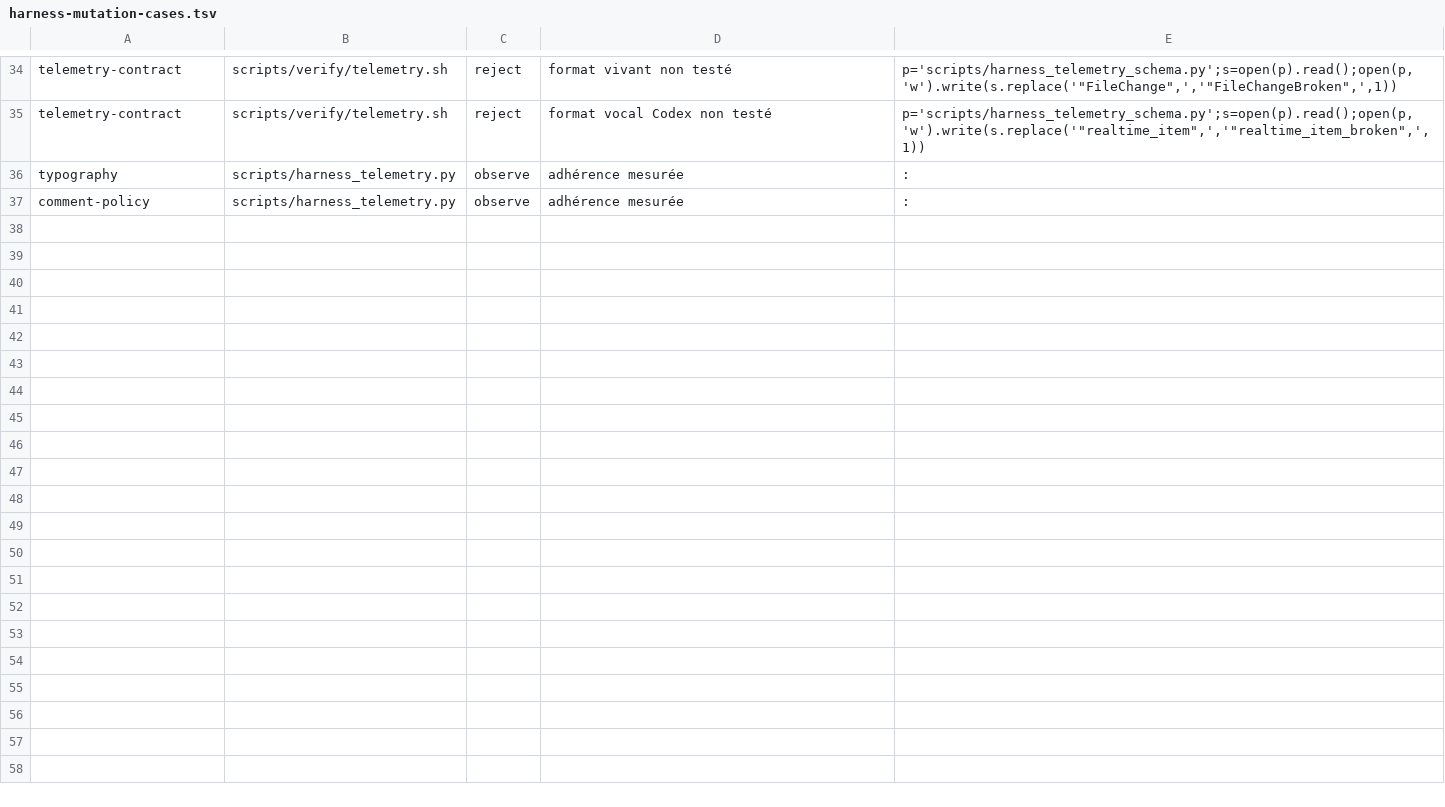
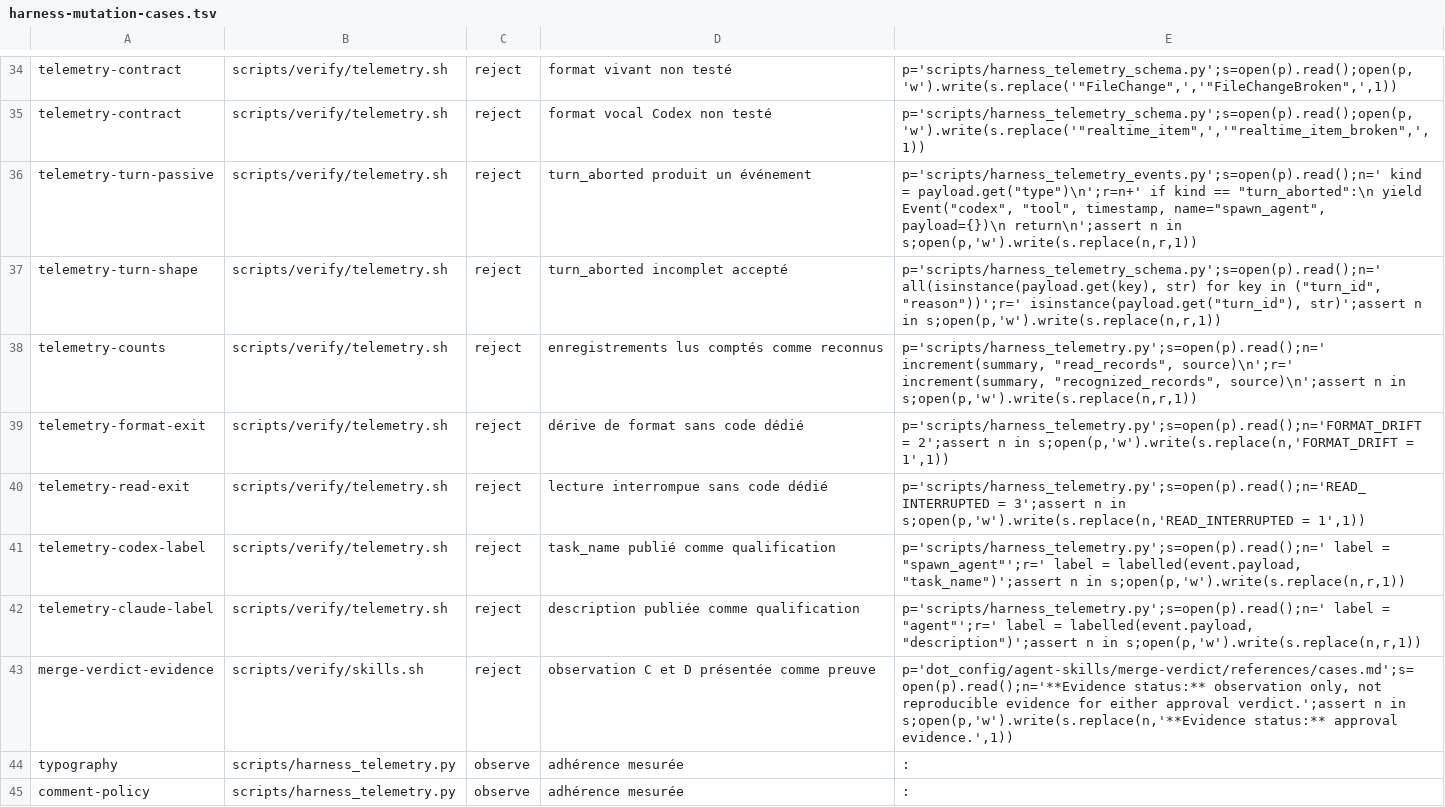
Before and after one commit to wallforfry/dotfiles, a TSV file: scripts/harness-mutation-cases.tsv, drawn as a sheet; only a part is shown, gaps mark what is left out.

Commit message:
test(harness): ajouter les témoins négatifs manquants

```diff
--- a/scripts/harness-mutation-cases.tsv
+++ b/scripts/harness-mutation-cases.tsv
@@ -35,2 +35,10 @@ telemetry-contract	scripts/verify/telemetry.sh	reject	format vivant non testé	p
 telemetry-contract	scripts/verify/telemetry.sh	reject	format vocal Codex non testé	p='scripts/harness_telemetry_schema.py';s=open(p).read();open(p,'w').write(s.replace('"realtime_item",','"realtime_item_broken",',1))
+telemetry-turn-passive	scripts/verify/telemetry.sh	reject	turn_aborted produit un événement	p='scripts/harness_telemetry_events.py';s=open(p).read();n='    kind = payload.get("type")\n';r=n+'    if kind == "turn_aborted":\n        yield Event("codex", "tool", timestamp, name="spawn_agent", payload={})\n        return\n';assert n in s;open(p,'w').write(s.replace(n,r,1))
+telemetry-turn-shape	scripts/verify/telemetry.sh	reject	turn_aborted incomplet accepté	p='scripts/harness_telemetry_schema.py';s=open(p).read();n='            all(isinstance(payload.get(key), str) for key in ("turn_id", "reason"))';r='            isinstance(payload.get("turn_id"), str)';assert n in s;open(p,'w').write(s.replace(n,r,1))
+telemetry-counts	scripts/verify/telemetry.sh	reject	enregistrements lus comptés comme reconnus	p='scripts/harness_telemetry.py';s=open(p).read();n='            increment(summary, "read_records", source)\n';r='            increment(summary, "recognized_records", source)\n';assert n in s;open(p,'w').write(s.replace(n,r,1))
+telemetry-format-exit	scripts/verify/telemetry.sh	reject	dérive de format sans code dédié	p='scripts/harness_telemetry.py';s=open(p).read();n='FORMAT_DRIFT = 2';assert n in s;open(p,'w').write(s.replace(n,'FORMAT_DRIFT = 1',1))
+telemetry-read-exit	scripts/verify/telemetry.sh	reject	lecture interrompue sans code dédié	p='scripts/harness_telemetry.py';s=open(p).read();n='READ_INTERRUPTED = 3';assert n in s;open(p,'w').write(s.replace(n,'READ_INTERRUPTED = 1',1))
+telemetry-codex-label	scripts/verify/telemetry.sh	reject	task_name publié comme qualification	p='scripts/harness_telemetry.py';s=open(p).read();n='                        label = "spawn_agent"';r='                        label = labelled(event.payload, "task_name")';assert n in s;open(p,'w').write(s.replace(n,r,1))
+telemetry-claude-label	scripts/verify/telemetry.sh	reject	description publiée comme qualification	p='scripts/harness_telemetry.py';s=open(p).read();n='                        label = "agent"';r='                        label = labelled(event.payload, "description")';assert n in s;open(p,'w').write(s.replace(n,r,1))
+merge-verdict-evidence	scripts/verify/skills.sh	reject	observation C et D présentée comme preuve	p='dot_config/agent-skills/merge-verdict/references/cases.md';s=open(p).read();n='**Evidence status:** observation only, not reproducible evidence for either approval verdict.';assert n in s;open(p,'w').write(s.replace(n,'**Evidence status:** approval evidence.',1))
 typography	scripts/harness_telemetry.py	observe	adhérence mesurée	:
```
Also changed, not shown: 3 other files.
